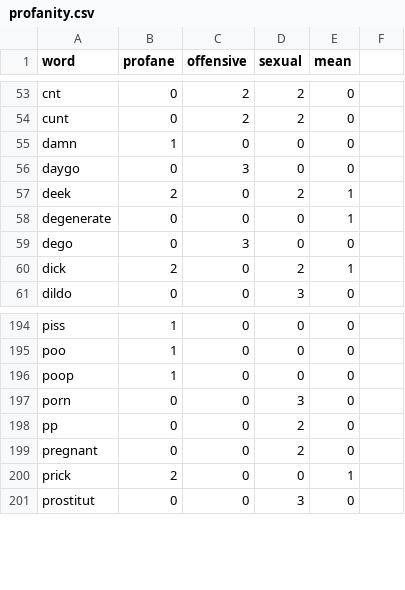
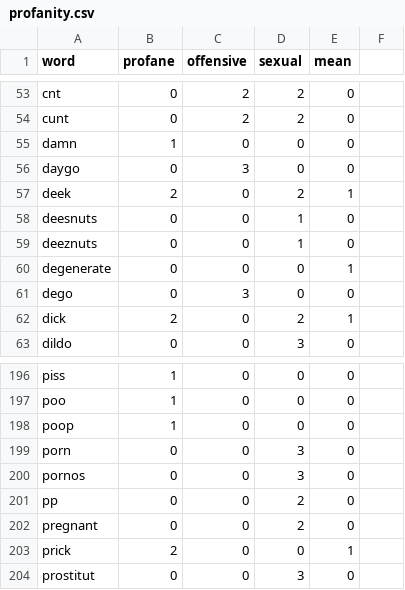
Before and after one commit to finnbear/rustrict, a CSV file: src/profanity.csv, drawn as a sheet; only a part is shown, gaps mark what is left out; the diff names each change by its address in the sheet, - before the commit and + after, or states it on an @@ line.

```diff
--- a/src/profanity.csv
+++ b/src/profanity.csv
+row 58: deesnuts | 0 | 0 | 1 | 0
+row 59: deeznuts | 0 | 0 | 1 | 0
+row 200: pornos | 0 | 0 | 3 | 0
```
Also changed, not shown: src/replacements.csv, src/replacements_extra.csv, 8 other files.
